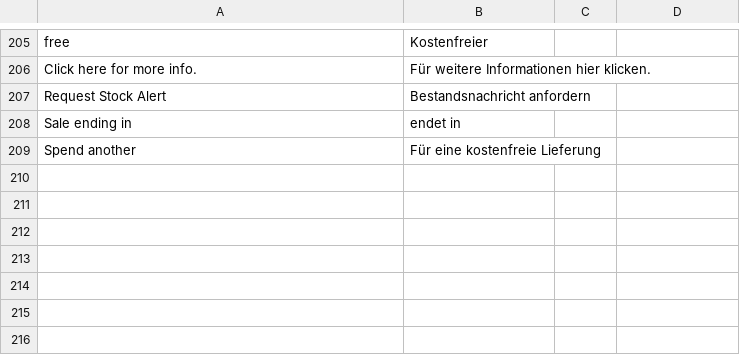
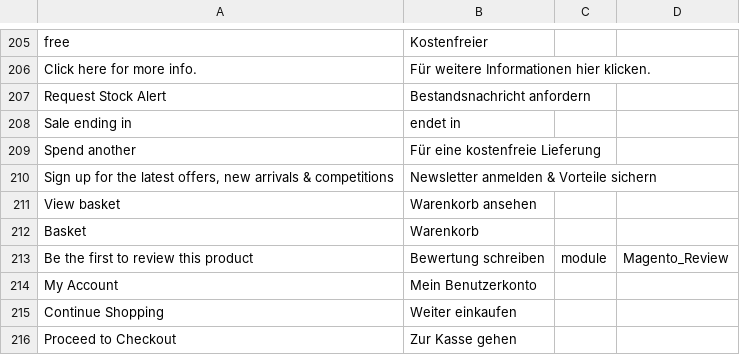
Before and after one commit to satyachandu11111/satyachandu11111, a CSV file: app/design/frontend/Homescapes/Develop/i18n/de_DE.csv, drawn as a sheet; only a part is shown, gaps mark what is left out.

```diff
--- a/app/design/frontend/Homescapes/Develop/i18n/de_DE.csv
+++ b/app/design/frontend/Homescapes/Develop/i18n/de_DE.csv
@@ -209 +209,8 @@ Sale ending in,endet in,,
 Spend another,Für eine kostenfreie Lieferung,,
+"Sign up for the latest offers, new arrivals & competitions","Newsletter anmelden & Vorteile sichern",,
+View basket,Warenkorb ansehen,,
+Basket,Warenkorb,,
+"Be the first to review this product","Bewertung schreiben",module,Magento_Review
+"My Account","Mein Benutzerkonto",,
+"Continue Shopping","Weiter einkaufen",,
+Proceed to Checkout,Zur Kasse gehen,,
```
Also changed, not shown: 6 other files.
